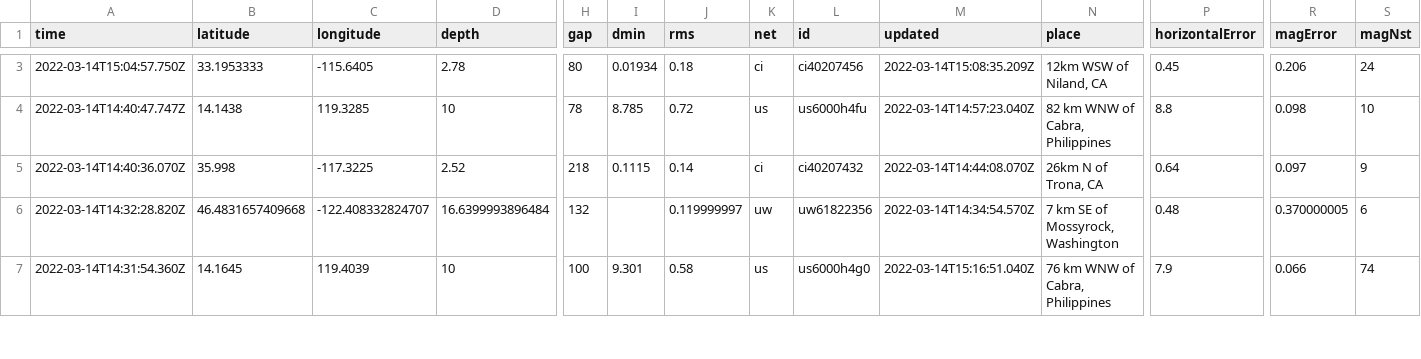
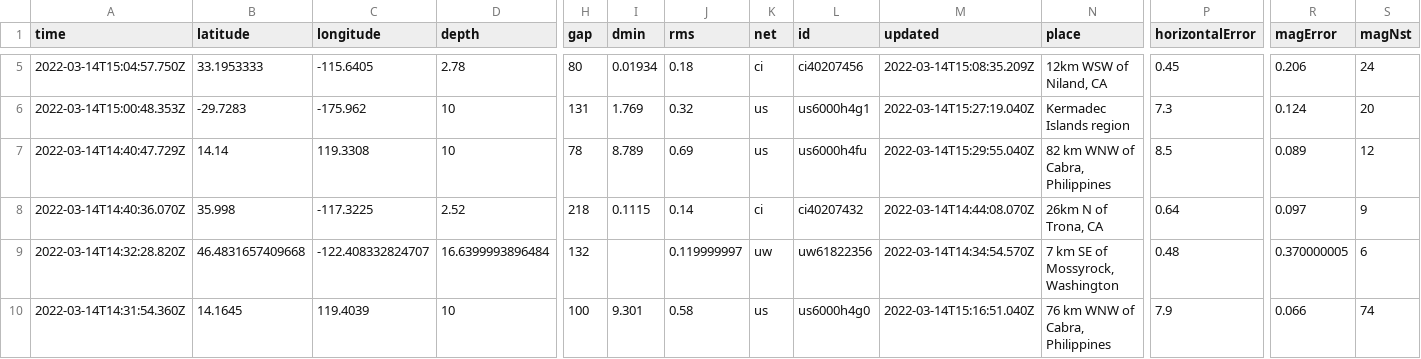
Before and after one commit to rachelll4/git-actions-nicar, a CSV file: usgs_current.csv, drawn as a sheet; only a part is shown, gaps mark what is left out; addresses are those after the commit; rows hold the shown columns only; the diff covers the shown part only; the diff names each change by its address in the sheet, - before the commit and + after, or states it on an @@ line.

```diff
--- a/usgs_current.csv
+++ b/usgs_current.csv
+row 6: 2022-03-14T15:00:48.353Z | -29.7283 | -175.962 | 10 | 131 | 1.769 | 0.32 | us | us6000h4g1 | 2022-03-14T15:27:19.040Z | Kermadec Islands region | 7.3 | 0.124 | 20
-A7 (time): 2022-03-14T14:40:47.747Z
+A7 (time): 2022-03-14T14:40:47.729Z
-B7 (latitude): 14.1438
+B7 (latitude): 14.14
-C7 (longitude): 119.3285
+C7 (longitude): 119.3308
-I7 (dmin): 8.785
+I7 (dmin): 8.789
-J7 (rms): 0.72
+J7 (rms): 0.69
-M7 (updated): 2022-03-14T14:57:23.040Z
+M7 (updated): 2022-03-14T15:29:55.040Z
-P7 (horizontalError): 8.8
+P7 (horizontalError): 8.5
-R7 (magError): 0.098
+R7 (magError): 0.089
-S7 (magNst): 10
+S7 (magNst): 12
```
Also changed, not shown: 4 added rows, 3 removed rows and 12 edited cells elsewhere in this file.
